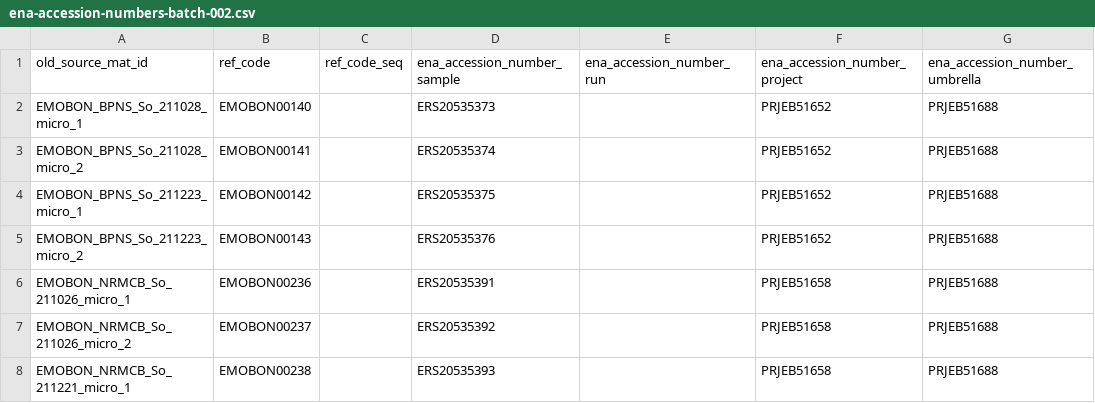
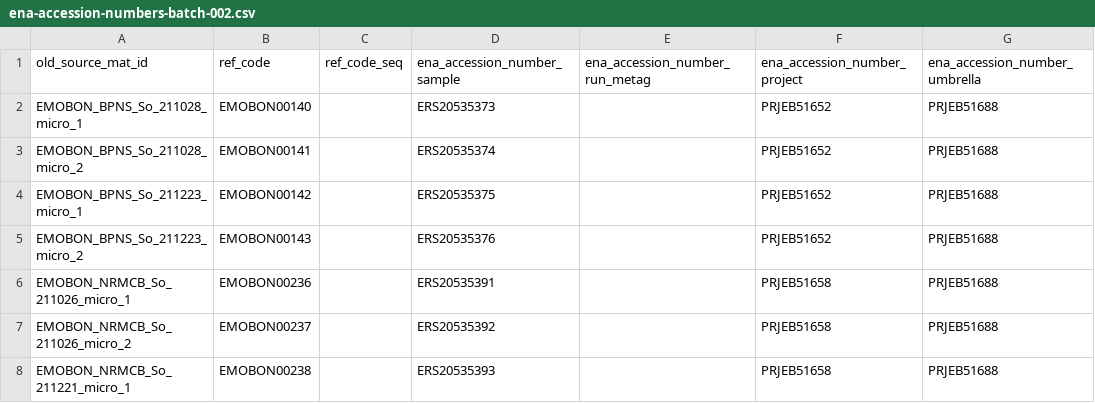
Before and after one commit to emo-bon/sequencing-crate, a CSV file: shipment/batch-002/ena-accession-numbers-batch-002.csv, drawn as a sheet; only a part is shown; the diff names each change by its address in the sheet, - before the commit and + after, or states it on an @@ line.

Commit message:
Update ena-accession-numbers-batch-002.csv
Renamed ena_accession_number_run to ena_accession_number_run_metag

```diff
--- a/shipment/batch-002/ena-accession-numbers-batch-002.csv
+++ b/shipment/batch-002/ena-accession-numbers-batch-002.csv
-E1: ena_accession_number_run
+E1: ena_accession_number_run_metag
```
